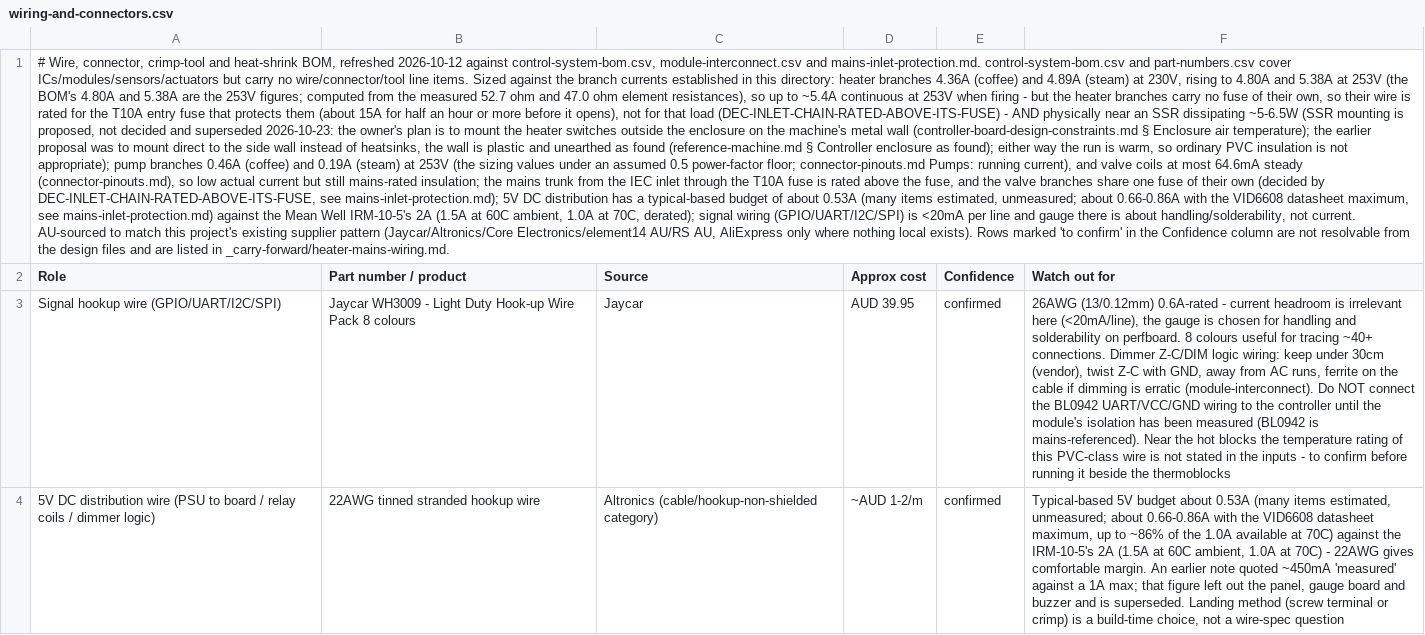
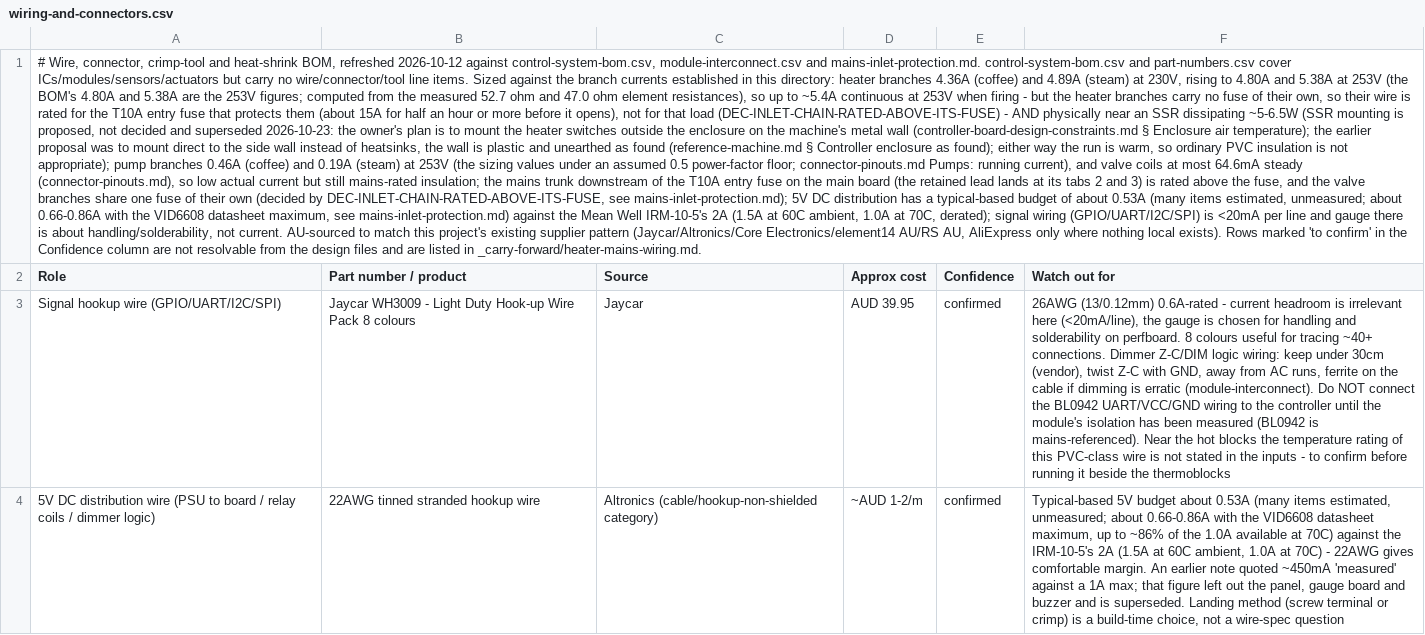
Before and after one commit to Resident-X/brew-state, a CSV file: docs/sunbeam-em7000/controller-design/wiring-and-connectors.csv, drawn as a sheet; only a part is shown; the diff names each change by its address in the sheet, - before the commit and + after, or states it on an @@ line.

```diff
--- a/docs/sunbeam-em7000/controller-design/wiring-and-connectors.csv
+++ b/docs/sunbeam-em7000/controller-design/wiring-and-connectors.csv
-A1 (Role): …mains trunk from the IEC inlet through the T10A fuse is rated…
+A1 (Role): …mains trunk downstream of the T10A entry fuse on the main board (the retained lead lands at its tabs 2 and 3) is rated…
```
Also changed, not shown: docs/sunbeam-em7000/controller-design/part-numbers.csv, 2 other files.
